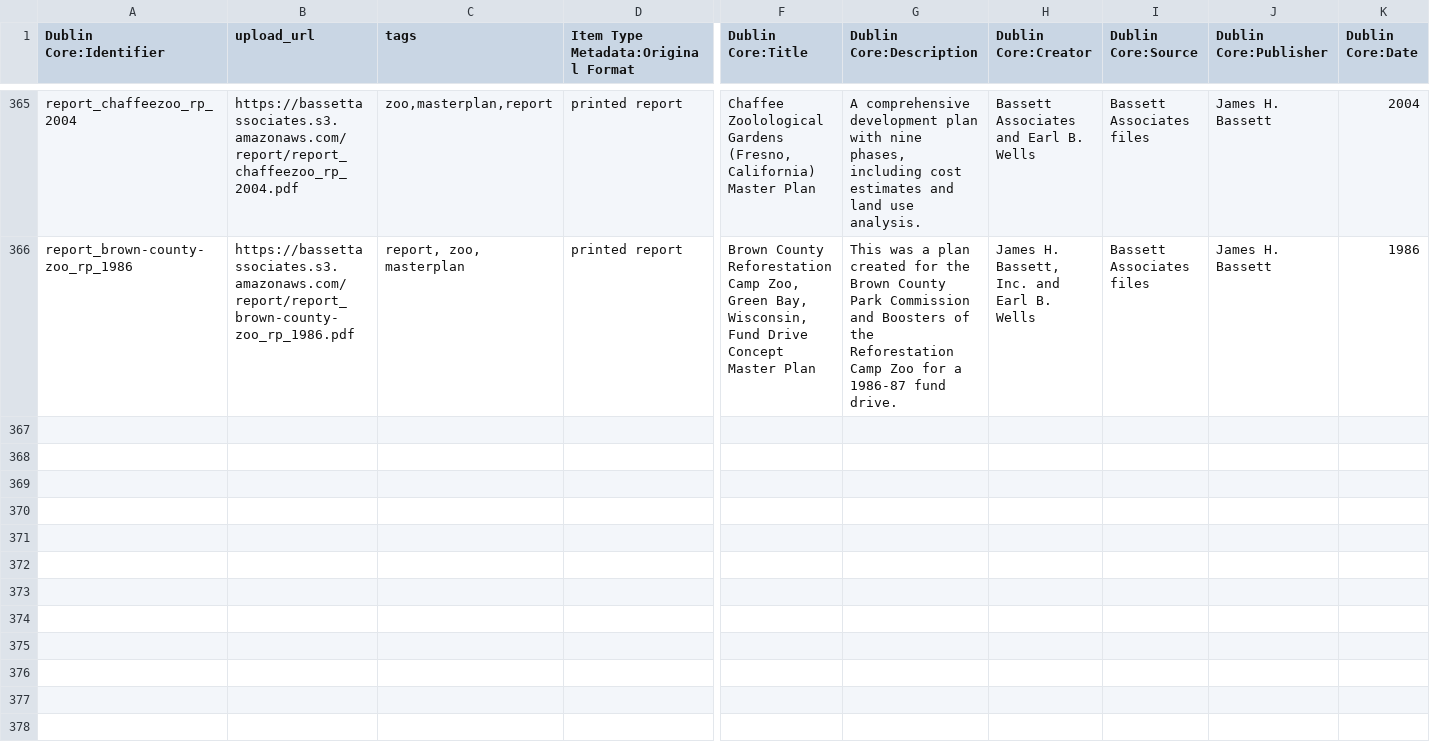
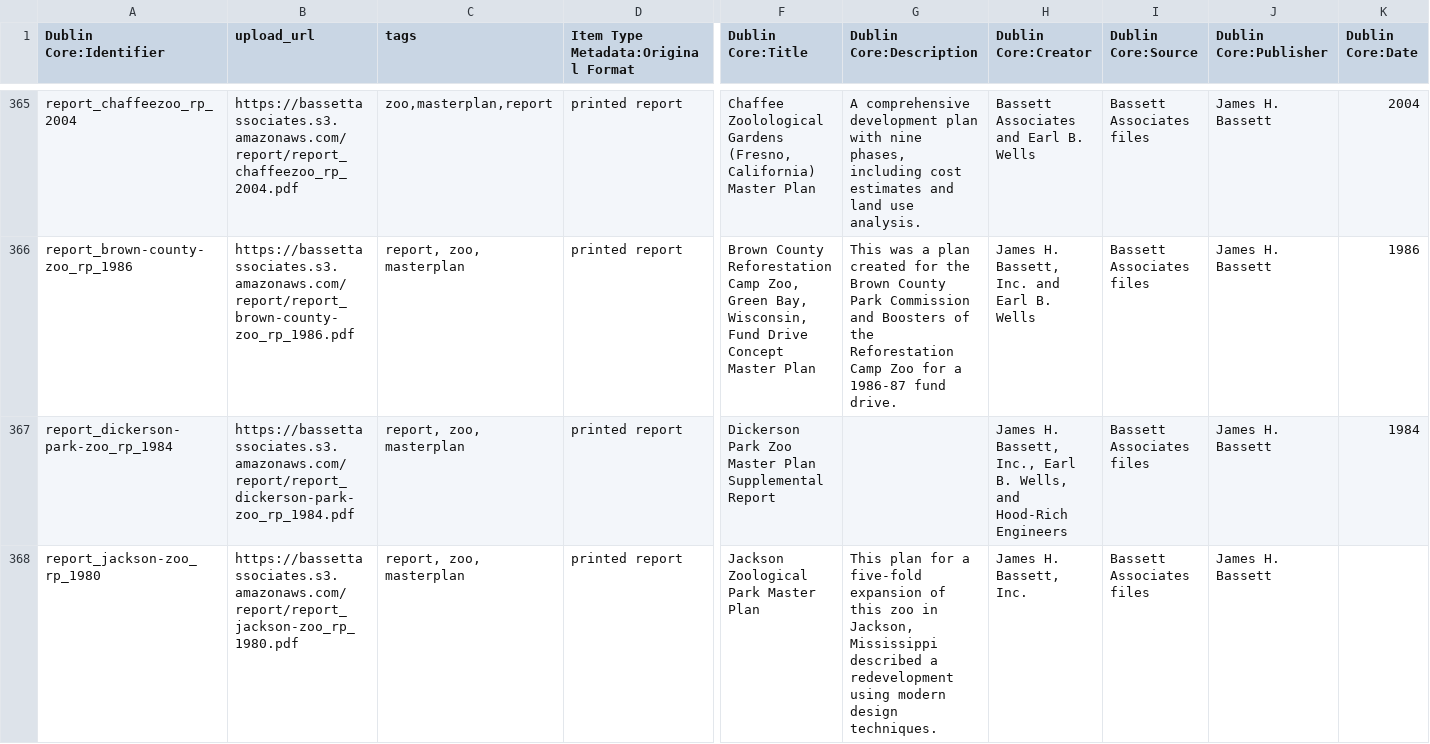
Before and after one commit to baskaufs/bassettassociates, a CSV file: data/items.csv, drawn as a sheet; only a part is shown, gaps mark what is left out; rows hold the shown columns only; the diff covers the shown part only; the diff names each change by its address in the sheet, - before the commit and + after, or states it on an @@ line.

```diff
--- a/data/items.csv
+++ b/data/items.csv
+row 367: report_dickerson-park-zoo_rp_1984 | https://bassettassociates.s3.amazonaws.com/report/report_dickerson-park-zoo_rp_1984.pdf | report, zoo, masterplan | printed report | Dickerson Park Zoo Master Plan Supplemental Report |  | James H. Bassett, Inc., Earl B. Wells, and Hood-Rich Engineers | Bassett Associates files | James H. Bassett | 1984
+row 368: report_jackson-zoo_rp_1980 | https://bassettassociates.s3.amazonaws.com/report/report_jackson-zoo_rp_1980.pdf | report, zoo, masterplan | printed report | Jackson Zoological Park Master Plan | This plan for a five-fold expansion of this zoo in Jackson, Mississippi described a redevelopment using modern design techniques. | James H. Bassett, Inc. | Bassett Associates files | James H. Bassett
```
Also changed, not shown: 3 added rows elsewhere in this file, data/export.csv, data/identifiers.csv, 1 other file.
